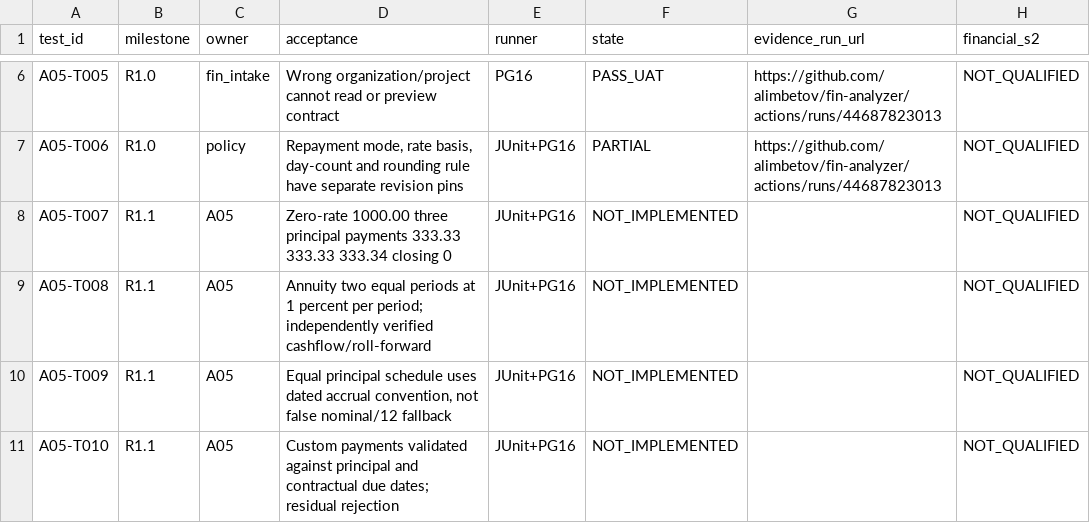
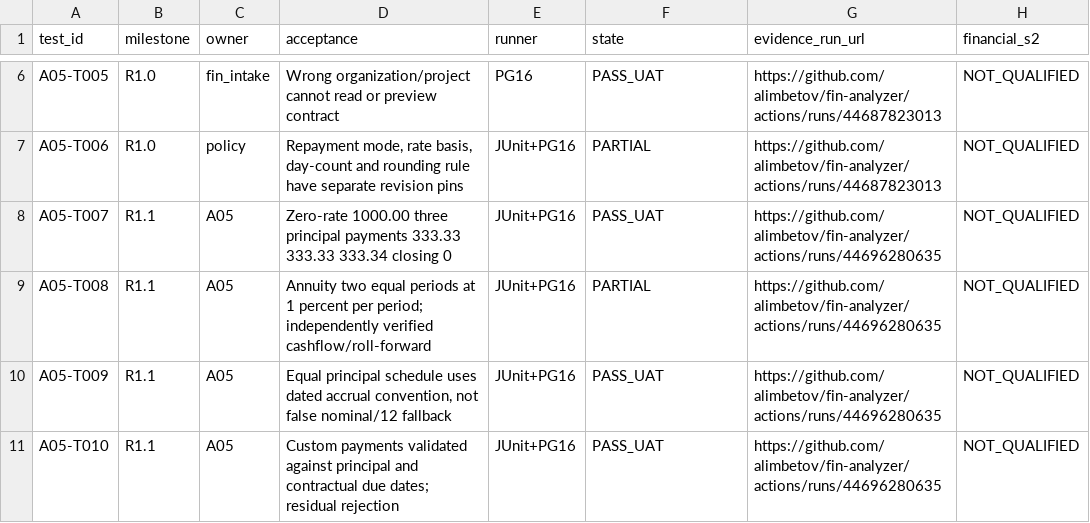
Before and after one commit to alimbetov/fin-analyzer, a TSV file: docs/FIN-CALC-A05-R1-ACCEPTANCE-MATRIX.tsv, drawn as a sheet; only a part is shown, gaps mark what is left out; the diff covers the shown part only.

Commit message:
docs(fin): pin verified A05-R1.1 PG16/Chromium dated-schedule controls without overstating partial cases

```diff
--- a/docs/FIN-CALC-A05-R1-ACCEPTANCE-MATRIX.tsv
+++ b/docs/FIN-CALC-A05-R1-ACCEPTANCE-MATRIX.tsv
@@ -7,5 +7,5 @@ A05-T005	R1.0	fin_intake	Wrong organization/project cannot read or preview contr
 A05-T006	R1.0	policy	Repayment mode, rate basis, day-count and rounding rule have separate revision pins	JUnit+PG16	PARTIAL	https://github.com/alimbetov/fin-analyzer/actions/runs/44687823013	NOT_QUALIFIED
-A05-T007	R1.1	A05	Zero-rate 1000.00 three principal payments 333.33 333.33 333.34 closing 0	JUnit+PG16	NOT_IMPLEMENTED		NOT_QUALIFIED
-A05-T008	R1.1	A05	Annuity two equal periods at 1 percent per period; independently verified cashflow/roll-forward	JUnit+PG16	NOT_IMPLEMENTED		NOT_QUALIFIED
-A05-T009	R1.1	A05	Equal principal schedule uses dated accrual convention, not false nominal/12 fallback	JUnit+PG16	NOT_IMPLEMENTED		NOT_QUALIFIED
-A05-T010	R1.1	A05	Custom payments validated against principal and contractual due dates; residual rejection	JUnit+PG16	NOT_IMPLEMENTED		NOT_QUALIFIED
+A05-T007	R1.1	A05	Zero-rate 1000.00 three principal payments 333.33 333.33 333.34 closing 0	JUnit+PG16	PASS_UAT	https://github.com/alimbetov/fin-analyzer/actions/runs/44696280635	NOT_QUALIFIED
+A05-T008	R1.1	A05	Annuity two equal periods at 1 percent per period; independently verified cashflow/roll-forward	JUnit+PG16	PARTIAL	https://github.com/alimbetov/fin-analyzer/actions/runs/44696280635	NOT_QUALIFIED
+A05-T009	R1.1	A05	Equal principal schedule uses dated accrual convention, not false nominal/12 fallback	JUnit+PG16	PASS_UAT	https://github.com/alimbetov/fin-analyzer/actions/runs/44696280635	NOT_QUALIFIED
+A05-T010	R1.1	A05	Custom payments validated against principal and contractual due dates; residual rejection	JUnit+PG16	PASS_UAT	https://github.com/alimbetov/fin-analyzer/actions/runs/44696280635	NOT_QUALIFIED
```
Also changed, not shown: 17 edited cells elsewhere in this file.
